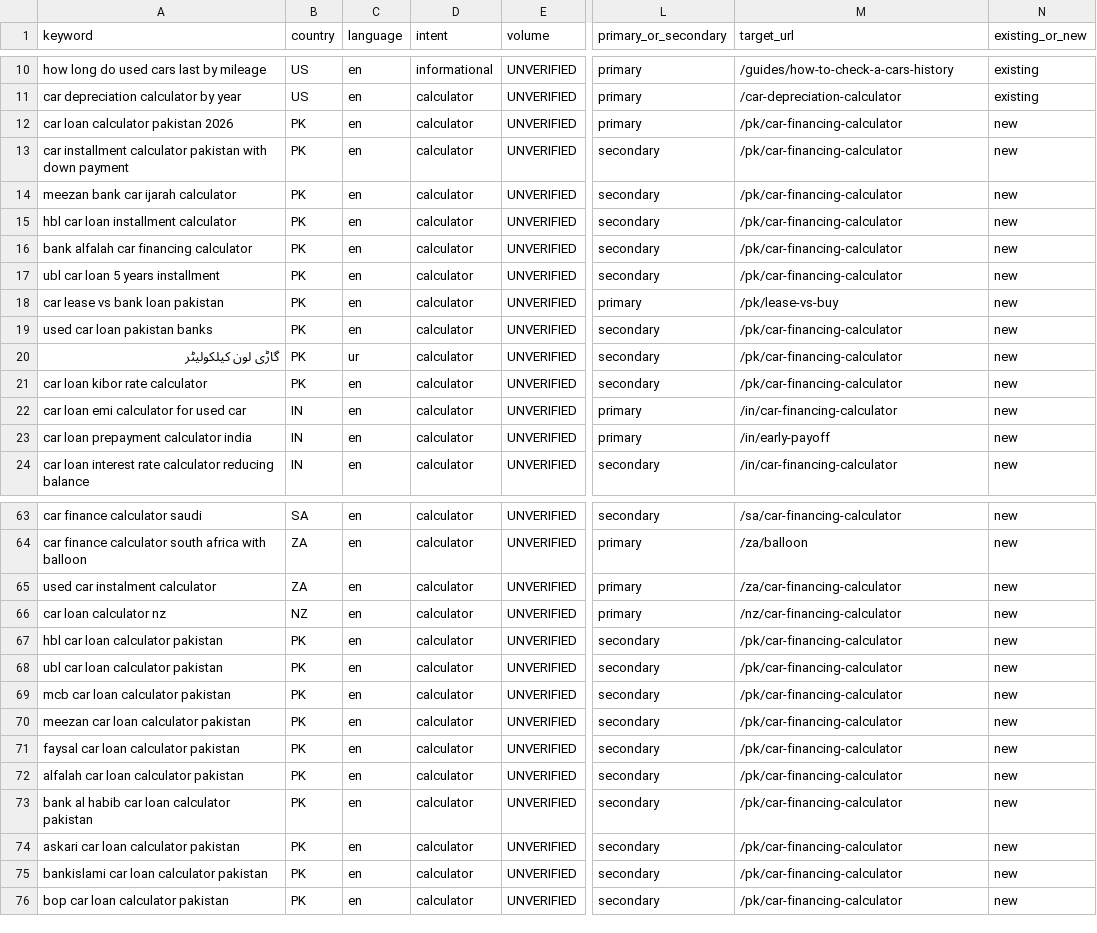
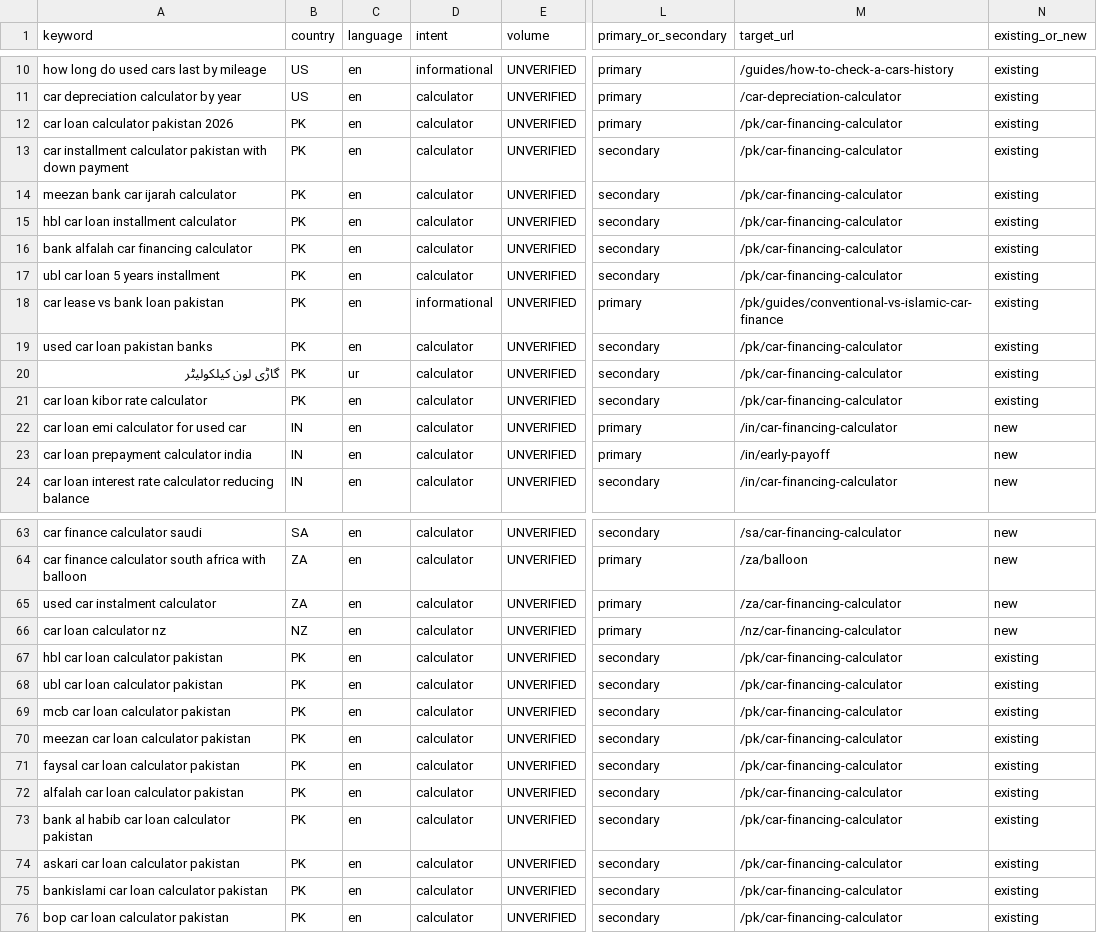
Before and after one commit to nameretailersinc-lgtm/buyusedauto, a CSV file: docs/seo/global-keyword-research.csv, drawn as a sheet; only a part is shown, gaps mark what is left out; the diff names each change by its address in the sheet, - before the commit and + after, or states it on an @@ line.

Commit message:
feat(pakistan): add manual financing bundle and country sitemaps

```diff
--- a/docs/seo/global-keyword-research.csv
+++ b/docs/seo/global-keyword-research.csv
-N12:N21 (existing_or_new): new
+N12:N21 (existing_or_new): existing
-D18 (intent): calculator
+D18 (intent): informational
-M18 (target_url): /pk/lease-vs-buy
+M18 (target_url): /pk/guides/conventional-vs-islamic-car-finance
-N67:N76 (existing_or_new): new
+N67:N76 (existing_or_new): existing
```
Also changed, not shown: docs/seo/keyword-page-map.csv, 33 other files.
